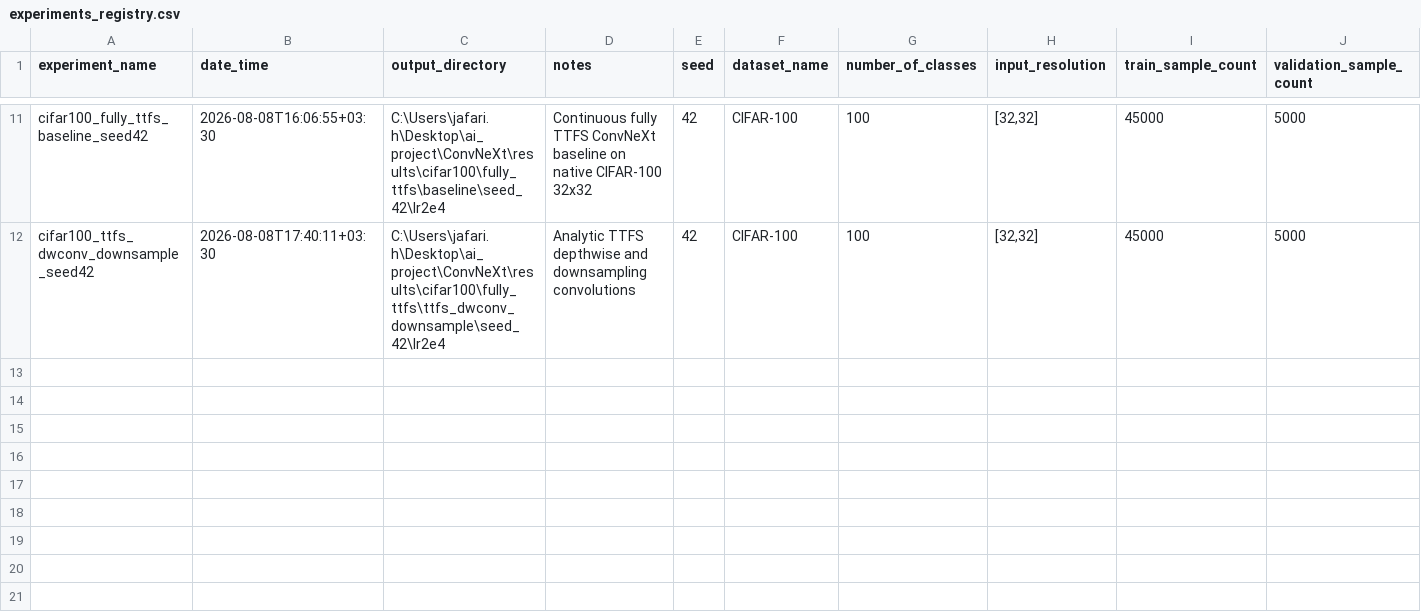
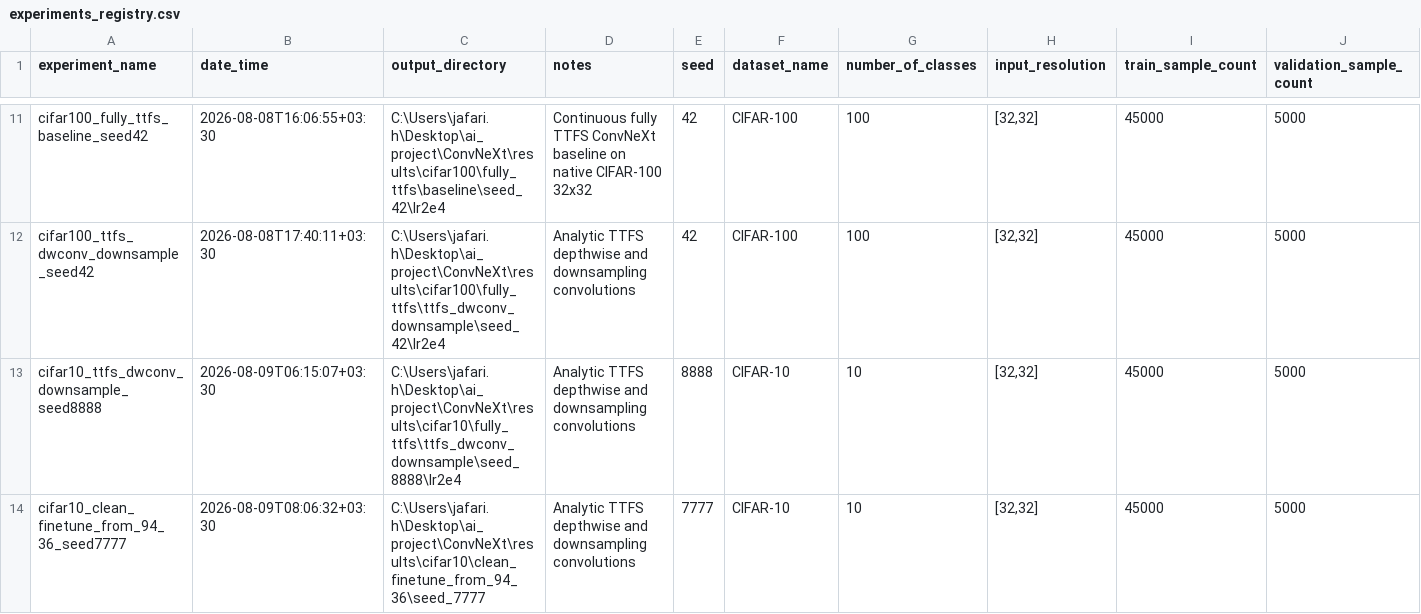
Before and after one commit to shosseinj/ConvNeXt, a CSV file: experiments_registry.csv, drawn as a sheet; only a part is shown, gaps mark what is left out; rows hold the shown columns only; the diff names each change by its address in the sheet, - before the commit and + after, or states it on an @@ line.

Commit message:
cifar10 seed 7777

```diff
--- a/experiments_registry.csv
+++ b/experiments_registry.csv
+row 13: cifar10_ttfs_dwconv_downsample_seed8888 | 2026-08-09T06:15:07+03:30 | C:\Users\jafari.h\Desktop\ai_project\ConvNeXt\results\cifar10\fully_ttfs\ttfs_dwconv_downsample\seed_8888\lr2e4 | Analytic TTFS depthwise and downsampling convolutions | 8888 | CIFAR-10 | 10 | [32,32] | 45000 | 5000
+row 14: cifar10_clean_finetune_from_94_36_seed7777 | 2026-08-09T08:06:32+03:30 | C:\Users\jafari.h\Desktop\ai_project\ConvNeXt\results\cifar10\clean_finetune_from_94_36\seed_7777 | Analytic TTFS depthwise and downsampling convolutions | 7777 | CIFAR-10 | 10 | [32,32] | 45000 | 5000
```
Also changed, not shown: 25 other files.
